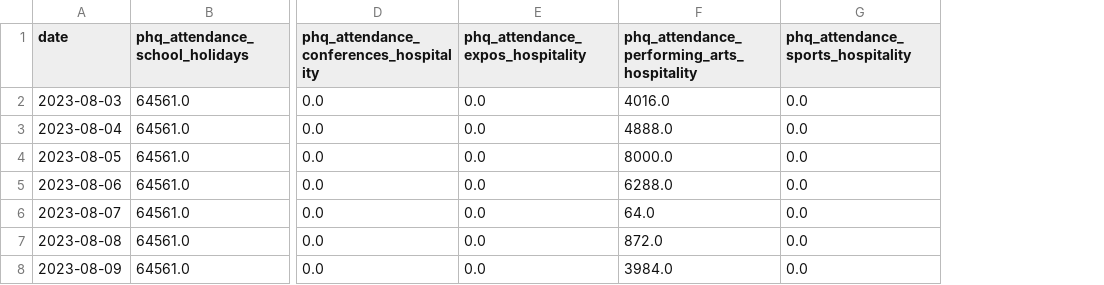
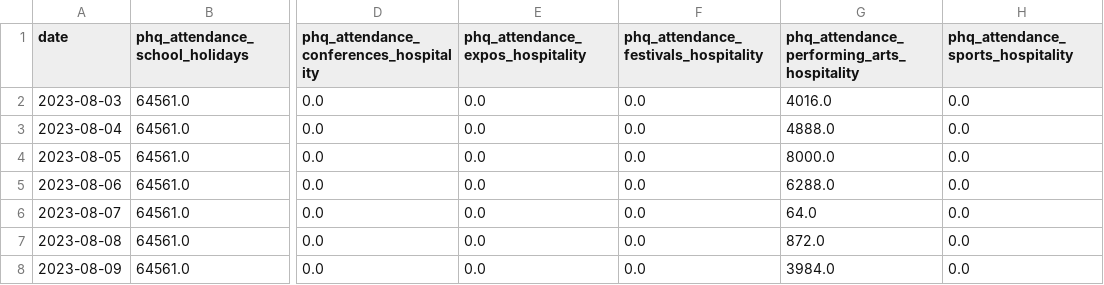
Before and after one commit to predicthq/phq-forecast-models, a CSV file: data/sample_forecasting_features.csv, drawn as a sheet; only a part is shown, gaps mark what is left out; the diff names each change by its address in the sheet, - before the commit and + after, or states it on an @@ line.

```diff
--- a/data/sample_forecasting_features.csv
+++ b/data/sample_forecasting_features.csv
+column F, rows 1-8: phq_attendance_festivals_hospitality | 0.0 | 0.0 | 0.0 | 0.0 | 0.0 | 0.0 | 0.0
```
Also changed, not shown: data/sample_event_features.csv, 2 other files.
